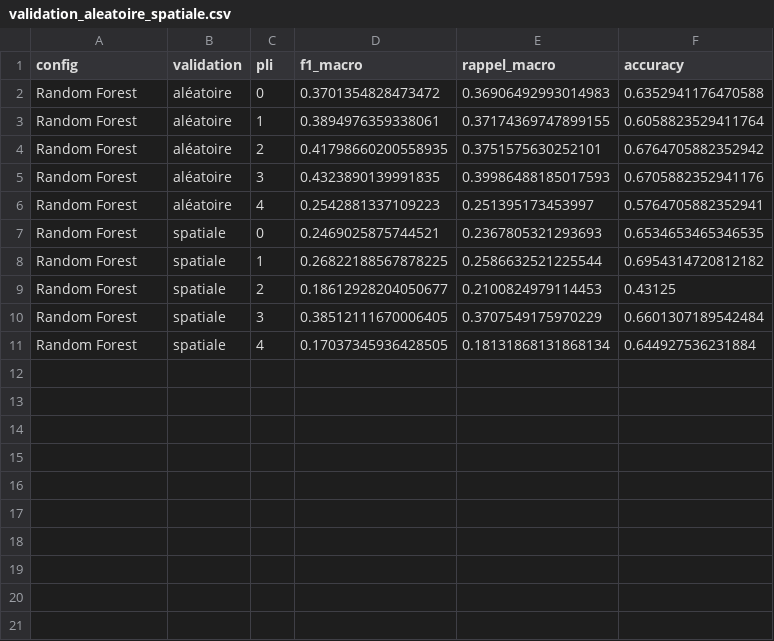
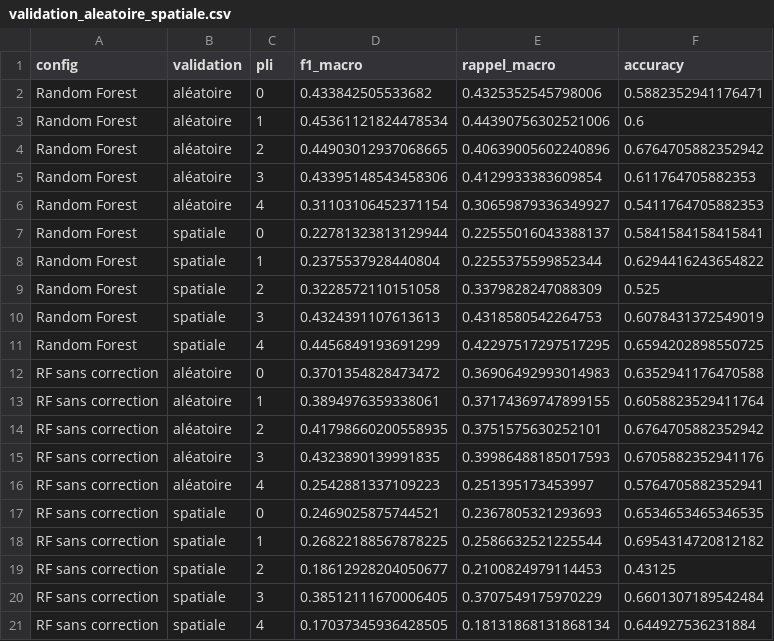
Before and after one commit to DanielYahiri/school-project, a CSV file: resultats/modeles_classiques/random_forest/validation_aleatoire_spatiale.csv, drawn as a sheet.

Commit message:
Random forest
the end of that process

```diff
--- a/resultats/modeles_classiques/random_forest/validation_aleatoire_spatiale.csv
+++ b/resultats/modeles_classiques/random_forest/validation_aleatoire_spatiale.csv
@@ -1,11 +1,21 @@
 config,validation,pli,f1_macro,rappel_macro,accuracy
-Random Forest,aléatoire,0,0.3701354828473472,0.36906492993014983,0.6352941176470588
-Random Forest,aléatoire,1,0.3894976359338061,0.37174369747899155,0.6058823529411764
-Random Forest,aléatoire,2,0.41798660200558935,0.3751575630252101,0.6764705882352942
-Random Forest,aléatoire,3,0.4323890139991835,0.39986488185017593,0.6705882352941176
-Random Forest,aléatoire,4,0.2542881337109223,0.251395173453997,0.5764705882352941
-Random Forest,spatiale,0,0.2469025875744521,0.2367805321293693,0.6534653465346535
-Random Forest,spatiale,1,0.26822188567878225,0.2586632521225544,0.6954314720812182
-Random Forest,spatiale,2,0.18612928204050677,0.2100824979114453,0.43125
-Random Forest,spatiale,3,0.38512111670006405,0.3707549175970229,0.6601307189542484
-Random Forest,spatiale,4,0.17037345936428505,0.18131868131868134,0.644927536231884
+Random Forest,aléatoire,0,0.433842505533682,0.4325352545798006,0.5882352941176471
+Random Forest,aléatoire,1,0.45361121824478534,0.44390756302521006,0.6
+Random Forest,aléatoire,2,0.44903012937068665,0.40639005602240896,0.6764705882352942
+Random Forest,aléatoire,3,0.43395148543458306,0.4129933383609854,0.611764705882353
+Random Forest,aléatoire,4,0.31103106452371154,0.30659879336349927,0.5411764705882353
+Random Forest,spatiale,0,0.22781323813129944,0.22555016043388137,0.5841584158415841
+Random Forest,spatiale,1,0.2375537928440804,0.2255375599852344,0.6294416243654822
+Random Forest,spatiale,2,0.3228572110151058,0.3379828247088309,0.525
+Random Forest,spatiale,3,0.4324391107613613,0.4318580542264753,0.6078431372549019
+Random Forest,spatiale,4,0.4456849193691299,0.42297517297517295,0.6594202898550725
+RF sans correction,aléatoire,0,0.3701354828473472,0.36906492993014983,0.6352941176470588
+RF sans correction,aléatoire,1,0.3894976359338061,0.37174369747899155,0.6058823529411764
+RF sans correction,aléatoire,2,0.41798660200558935,0.3751575630252101,0.6764705882352942
+RF sans correction,aléatoire,3,0.4323890139991835,0.39986488185017593,0.6705882352941176
+RF sans correction,aléatoire,4,0.2542881337109223,0.251395173453997,0.5764705882352941
+RF sans correction,spatiale,0,0.2469025875744521,0.2367805321293693,0.6534653465346535
+RF sans correction,spatiale,1,0.26822188567878225,0.2586632521225544,0.6954314720812182
+RF sans correction,spatiale,2,0.18612928204050677,0.2100824979114453,0.43125
+RF sans correction,spatiale,3,0.38512111670006405,0.3707549175970229,0.6601307189542484
+RF sans correction,spatiale,4,0.17037345936428505,0.18131868131868134,0.644927536231884
```
Also changed, not shown: resultats/modeles_classiques/random_forest/grille_resultats.csv, resultats/modeles_classiques/random_forest/recapitulatif.csv, 10 other files.
